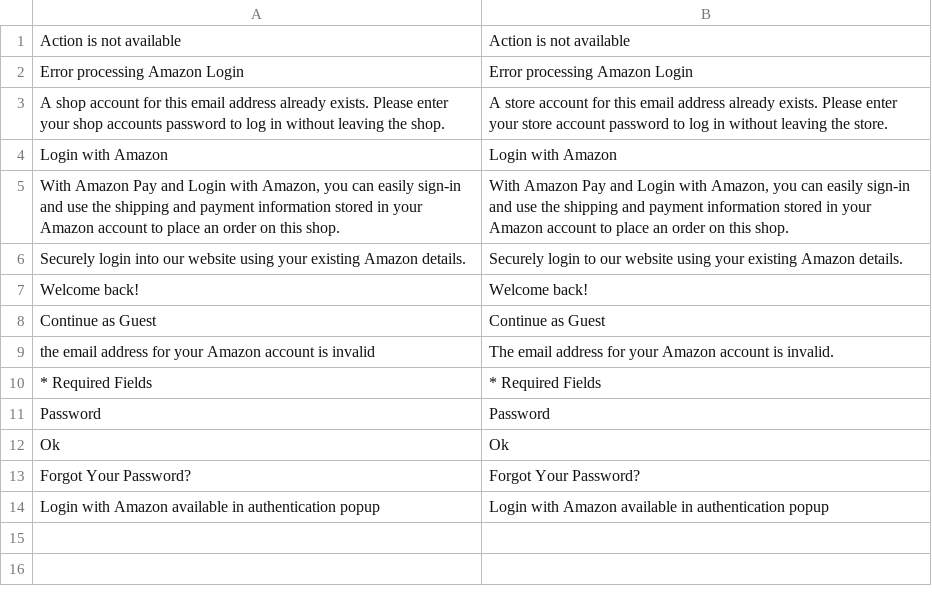
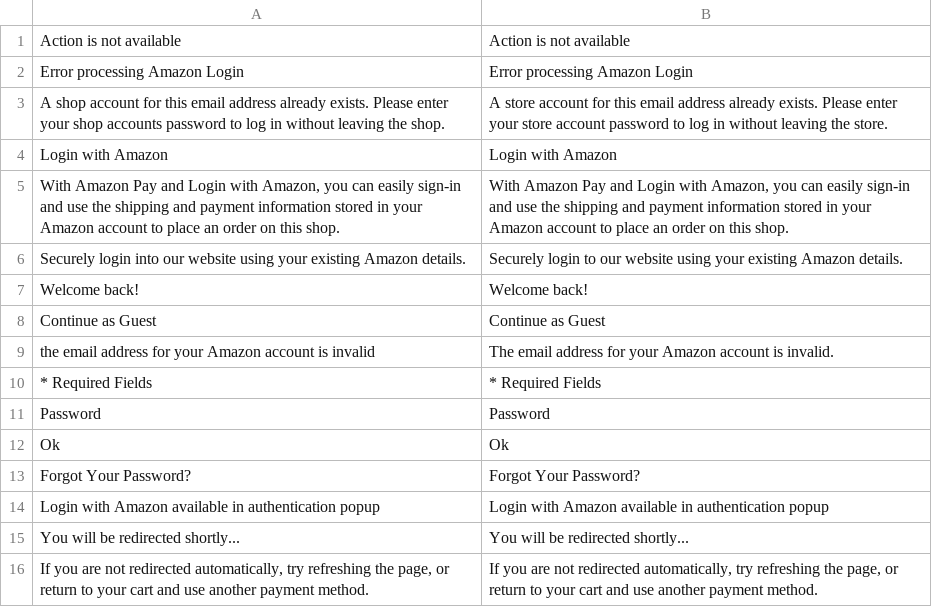
Before and after one commit to amzn/amazon-payments-magento-2-plugin, a CSV file: src/Login/i18n/en_GB.csv, drawn as a sheet; the diff names each change by its address in the sheet, - before the commit and + after, or states it on an @@ line.

```diff
--- a/src/Login/i18n/en_GB.csv
+++ b/src/Login/i18n/en_GB.csv
+row 15: You will be redirected shortly... | You will be redirected shortly...
+row 16: If you are not redirected automatically, try refreshing the page, or return to your cart and use another payment method. | If you are not redirected automatically, try refreshing the page, or return to your cart and use another payment method.
```
Also changed, not shown: src/Login/i18n/en_US.csv, src/Login/i18n/es_AR.csv, 26 other files.
